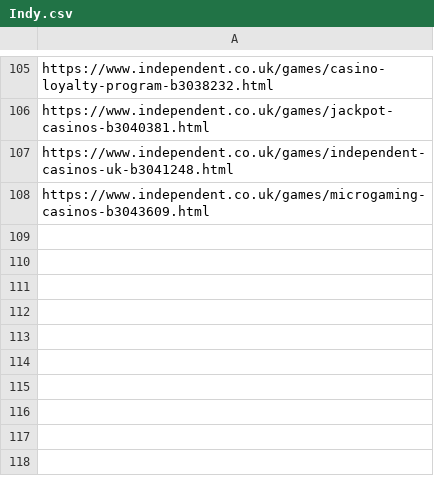
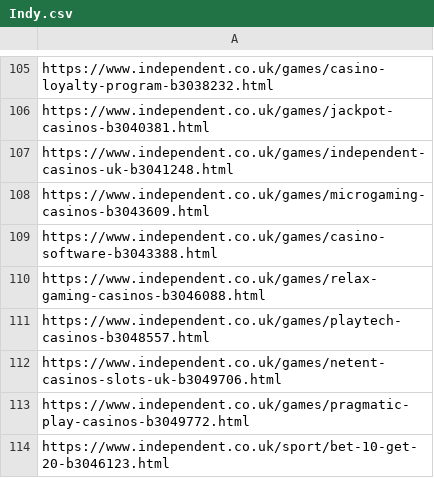
Before and after one commit to san-kax/DMCA, a CSV file: urls/Indy.csv, drawn as a sheet; only a part is shown, gaps mark what is left out; the diff names each change by its address in the sheet, - before the commit and + after, or states it on an @@ line.

```diff
--- a/urls/Indy.csv
+++ b/urls/Indy.csv
+row 109: https://www.independent.co.uk/games/casino-software-b3043388.html
+row 110: https://www.independent.co.uk/games/relax-gaming-casinos-b3046088.html
+row 111: https://www.independent.co.uk/games/playtech-casinos-b3048557.html
+row 112: https://www.independent.co.uk/games/netent-casinos-slots-uk-b3049706.html
+row 113: https://www.independent.co.uk/games/pragmatic-play-casinos-b3049772.html
+row 114: https://www.independent.co.uk/sport/bet-10-get-20-b3046123.html
```
Also changed, not shown: urls/Indy-com.csv, urls/Standard.csv.
